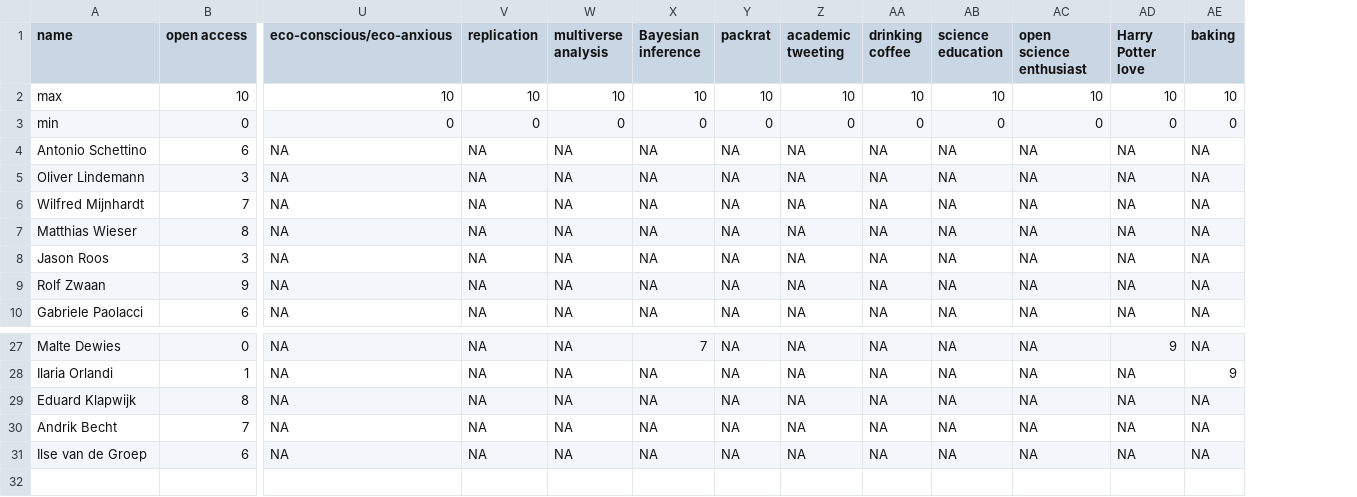
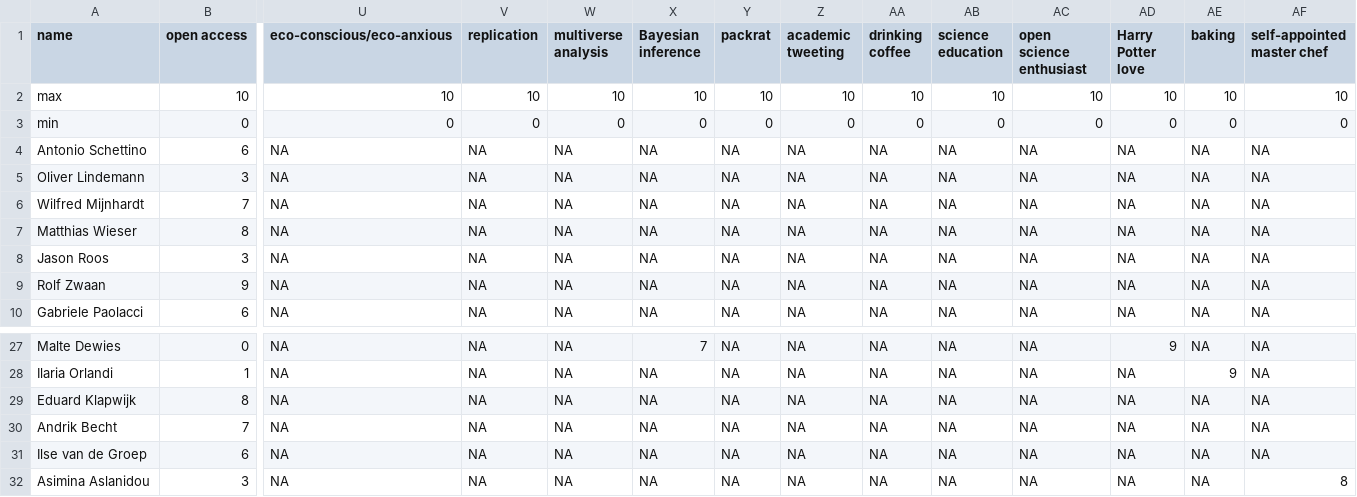
Before and after one commit to osc-rotterdam/osc-rotterdam.github.io, a CSV file: static/OS_skills.csv, drawn as a sheet; only a part is shown, gaps mark what is left out; rows hold the shown columns only; the diff names each change by its address in the sheet, - before the commit and + after, or states it on an @@ line.

Commit message:
OSCR Member: Asimina Aslanidou

```diff
--- a/static/OS_skills.csv
+++ b/static/OS_skills.csv
+column AF (self-appointed master chef), rows 2-10: 10 | 0 | NA | NA | NA | NA | NA | NA | NA; rows 27-31: all NA
+row 32: Asimina Aslanidou | 3 | NA | NA | NA | NA | NA | NA | NA | NA | NA | NA | NA | 8
```
Also changed, not shown: 2 other files.
